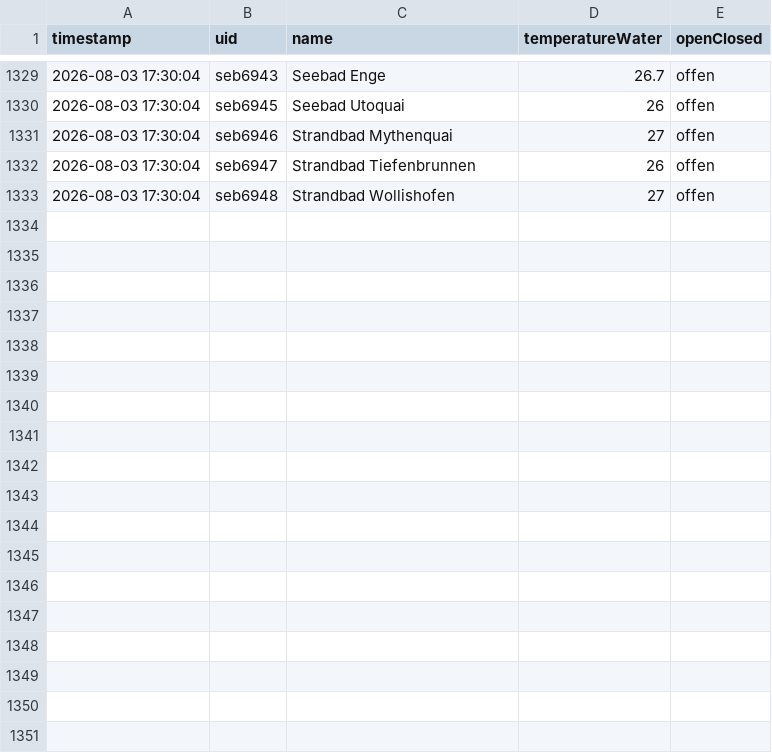
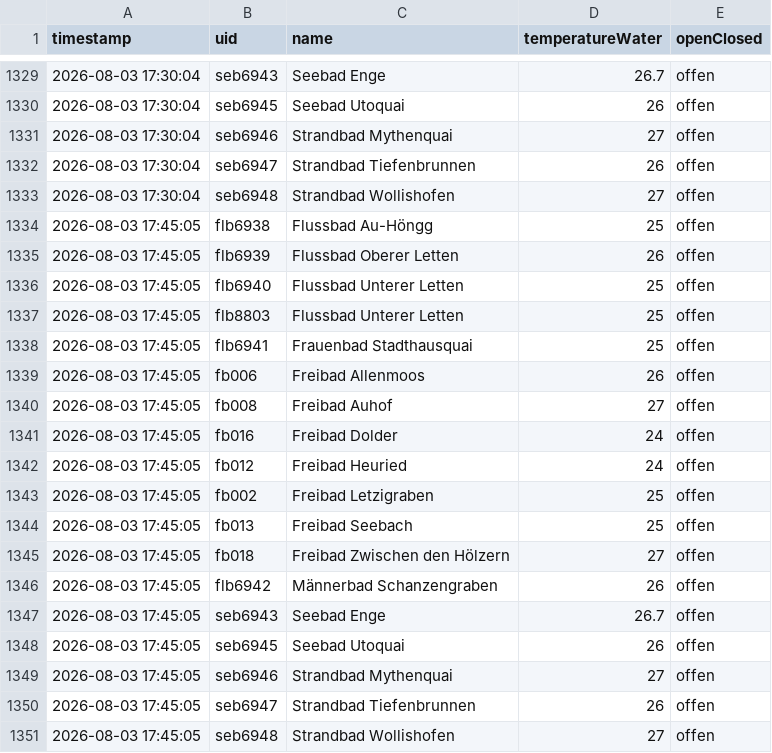
Before and after one commit to nadiwe/badi-collector, a CSV file: data/temperaturen/2026-W32.csv, drawn as a sheet; only a part is shown, gaps mark what is left out; the diff names each change by its address in the sheet, - before the commit and + after, or states it on an @@ line.

```diff
--- a/data/temperaturen/2026-W32.csv
+++ b/data/temperaturen/2026-W32.csv
+row 1334: 2026-08-03 17:45:05 | flb6938 | Flussbad Au-Höngg | 25 | offen
+row 1335: 2026-08-03 17:45:05 | flb6939 | Flussbad Oberer Letten | 26 | offen
+row 1336: 2026-08-03 17:45:05 | flb6940 | Flussbad Unterer Letten | 25 | offen
+row 1337: 2026-08-03 17:45:05 | flb8803 | Flussbad Unterer Letten | 25 | offen
+row 1338: 2026-08-03 17:45:05 | flb6941 | Frauenbad Stadthausquai | 25 | offen
+row 1339: 2026-08-03 17:45:05 | fb006 | Freibad Allenmoos | 26 | offen
+row 1340: 2026-08-03 17:45:05 | fb008 | Freibad Auhof | 27 | offen
+row 1341: 2026-08-03 17:45:05 | fb016 | Freibad Dolder | 24 | offen
+row 1342: 2026-08-03 17:45:05 | fb012 | Freibad Heuried | 24 | offen
+row 1343: 2026-08-03 17:45:05 | fb002 | Freibad Letzigraben | 25 | offen
+row 1344: 2026-08-03 17:45:05 | fb013 | Freibad Seebach | 25 | offen
+row 1345: 2026-08-03 17:45:05 | fb018 | Freibad Zwischen den Hölzern | 27 | offen
+row 1346: 2026-08-03 17:45:05 | flb6942 | Männerbad Schanzengraben | 26 | offen
+row 1347: 2026-08-03 17:45:05 | seb6943 | Seebad Enge | 26.7 | offen
+row 1348: 2026-08-03 17:45:05 | seb6945 | Seebad Utoquai | 26 | offen
+row 1349: 2026-08-03 17:45:05 | seb6946 | Strandbad Mythenquai | 27 | offen
+row 1350: 2026-08-03 17:45:05 | seb6947 | Strandbad Tiefenbrunnen | 26 | offen
+row 1351: 2026-08-03 17:45:05 | seb6948 | Strandbad Wollishofen | 27 | offen
```
Also changed, not shown: data/besucher/2026-W32.csv, 2 other files.
